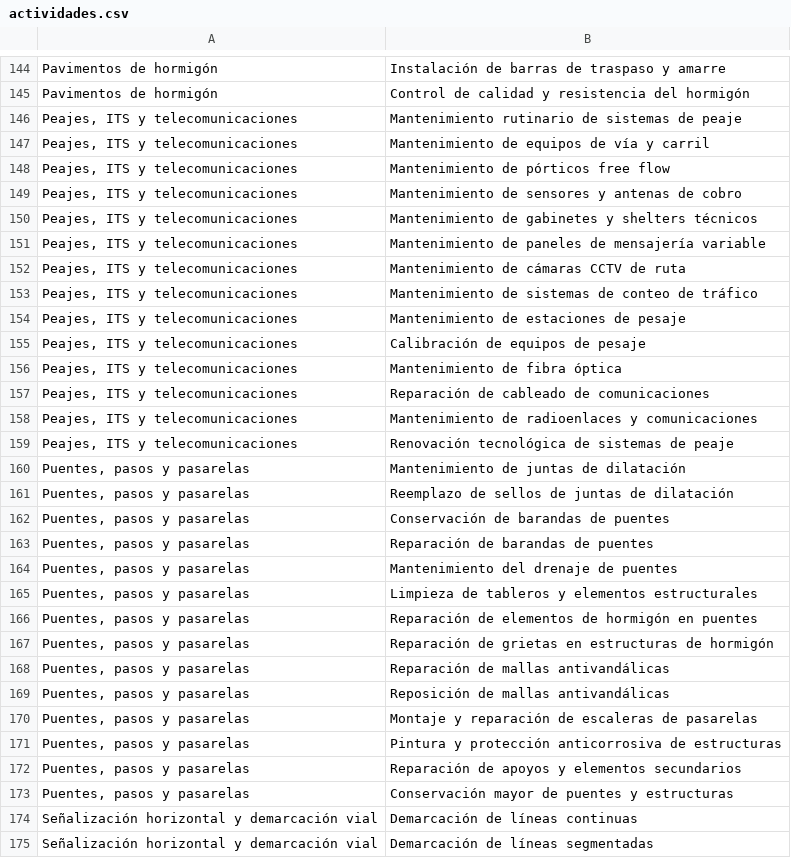
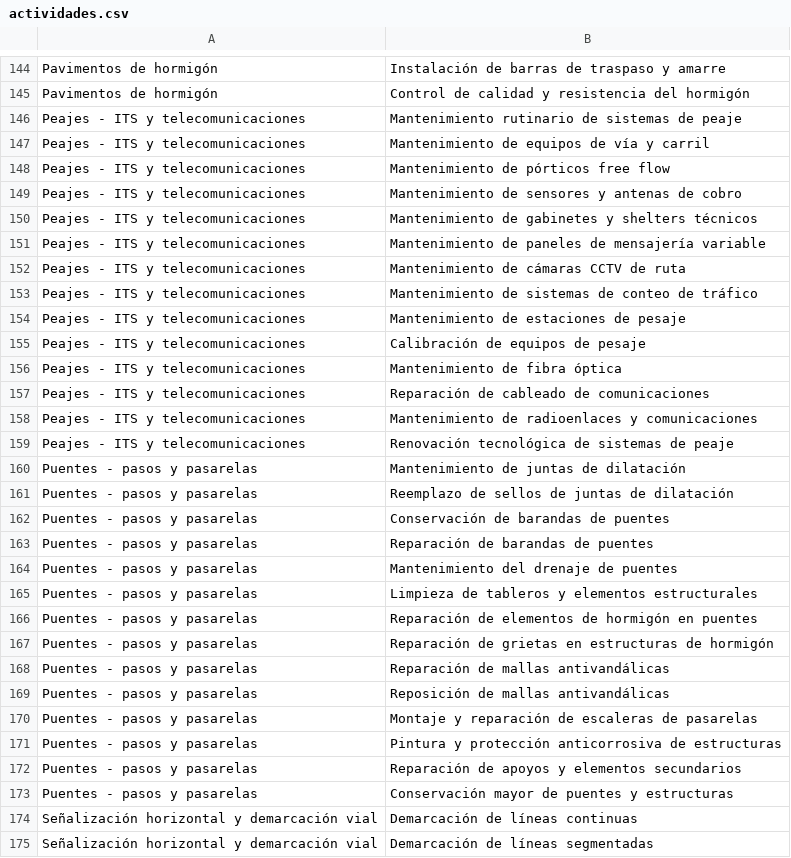
Before and after one commit to JorgeLetelierW/Gestion_de_ruta, a CSV file: src/data/actividades.csv, drawn as a sheet; only a part is shown, gaps mark what is left out; the diff covers the shown part only.

```diff
--- a/src/data/actividades.csv
+++ b/src/data/actividades.csv
@@ -145,30 +145,30 @@ Pavimentos de hormigón;Instalación de barras de traspaso y amarre
 Pavimentos de hormigón;Control de calidad y resistencia del hormigón
-Peajes, ITS y telecomunicaciones;Mantenimiento rutinario de sistemas de peaje
-Peajes, ITS y telecomunicaciones;Mantenimiento de equipos de vía y carril
-Peajes, ITS y telecomunicaciones;Mantenimiento de pórticos free flow
-Peajes, ITS y telecomunicaciones;Mantenimiento de sensores y antenas de cobro
-Peajes, ITS y telecomunicaciones;Mantenimiento de gabinetes y shelters técnicos
-Peajes, ITS y telecomunicaciones;Mantenimiento de paneles de mensajería variable
-Peajes, ITS y telecomunicaciones;Mantenimiento de cámaras CCTV de ruta
-Peajes, ITS y telecomunicaciones;Mantenimiento de sistemas de conteo de tráfico
-Peajes, ITS y telecomunicaciones;Mantenimiento de estaciones de pesaje
-Peajes, ITS y telecomunicaciones;Calibración de equipos de pesaje
-Peajes, ITS y telecomunicaciones;Mantenimiento de fibra óptica
-Peajes, ITS y telecomunicaciones;Reparación de cableado de comunicaciones
-Peajes, ITS y telecomunicaciones;Mantenimiento de radioenlaces y comunicaciones
-Peajes, ITS y telecomunicaciones;Renovación tecnológica de sistemas de peaje
-Puentes, pasos y pasarelas;Mantenimiento de juntas de dilatación
-Puentes, pasos y pasarelas;Reemplazo de sellos de juntas de dilatación
-Puentes, pasos y pasarelas;Conservación de barandas de puentes
-Puentes, pasos y pasarelas;Reparación de barandas de puentes
-Puentes, pasos y pasarelas;Mantenimiento del drenaje de puentes
-Puentes, pasos y pasarelas;Limpieza de tableros y elementos estructurales
-Puentes, pasos y pasarelas;Reparación de elementos de hormigón en puentes
-Puentes, pasos y pasarelas;Reparación de grietas en estructuras de hormigón
-Puentes, pasos y pasarelas;Reparación de mallas antivandálicas
-Puentes, pasos y pasarelas;Reposición de mallas antivandálicas
-Puentes, pasos y pasarelas;Montaje y reparación de escaleras de pasarelas
-Puentes, pasos y pasarelas;Pintura y protección anticorrosiva de estructuras
-Puentes, pasos y pasarelas;Reparación de apoyos y elementos secundarios
-Puentes, pasos y pasarelas;Conservación mayor de puentes y estructuras
+Peajes - ITS y telecomunicaciones;Mantenimiento rutinario de sistemas de peaje
+Peajes - ITS y telecomunicaciones;Mantenimiento de equipos de vía y carril
+Peajes - ITS y telecomunicaciones;Mantenimiento de pórticos free flow
+Peajes - ITS y telecomunicaciones;Mantenimiento de sensores y antenas de cobro
+Peajes - ITS y telecomunicaciones;Mantenimiento de gabinetes y shelters técnicos
+Peajes - ITS y telecomunicaciones;Mantenimiento de paneles de mensajería variable
+Peajes - ITS y telecomunicaciones;Mantenimiento de cámaras CCTV de ruta
+Peajes - ITS y telecomunicaciones;Mantenimiento de sistemas de conteo de tráfico
+Peajes - ITS y telecomunicaciones;Mantenimiento de estaciones de pesaje
+Peajes - ITS y telecomunicaciones;Calibración de equipos de pesaje
+Peajes - ITS y telecomunicaciones;Mantenimiento de fibra óptica
+Peajes - ITS y telecomunicaciones;Reparación de cableado de comunicaciones
+Peajes - ITS y telecomunicaciones;Mantenimiento de radioenlaces y comunicaciones
+Peajes - ITS y telecomunicaciones;Renovación tecnológica de sistemas de peaje
+Puentes - pasos y pasarelas;Mantenimiento de juntas de dilatación
+Puentes - pasos y pasarelas;Reemplazo de sellos de juntas de dilatación
+Puentes - pasos y pasarelas;Conservación de barandas de puentes
+Puentes - pasos y pasarelas;Reparación de barandas de puentes
+Puentes - pasos y pasarelas;Mantenimiento del drenaje de puentes
+Puentes - pasos y pasarelas;Limpieza de tableros y elementos estructurales
+Puentes - pasos y pasarelas;Reparación de elementos de hormigón en puentes
+Puentes - pasos y pasarelas;Reparación de grietas en estructuras de hormigón
+Puentes - pasos y pasarelas;Reparación de mallas antivandálicas
+Puentes - pasos y pasarelas;Reposición de mallas antivandálicas
+Puentes - pasos y pasarelas;Montaje y reparación de escaleras de pasarelas
+Puentes - pasos y pasarelas;Pintura y protección anticorrosiva de estructuras
+Puentes - pasos y pasarelas;Reparación de apoyos y elementos secundarios
+Puentes - pasos y pasarelas;Conservación mayor de puentes y estructuras
 Señalización horizontal y demarcación vial;Demarcación de líneas continuas
```
Also changed, not shown: 43 edited cells elsewhere in this file.
